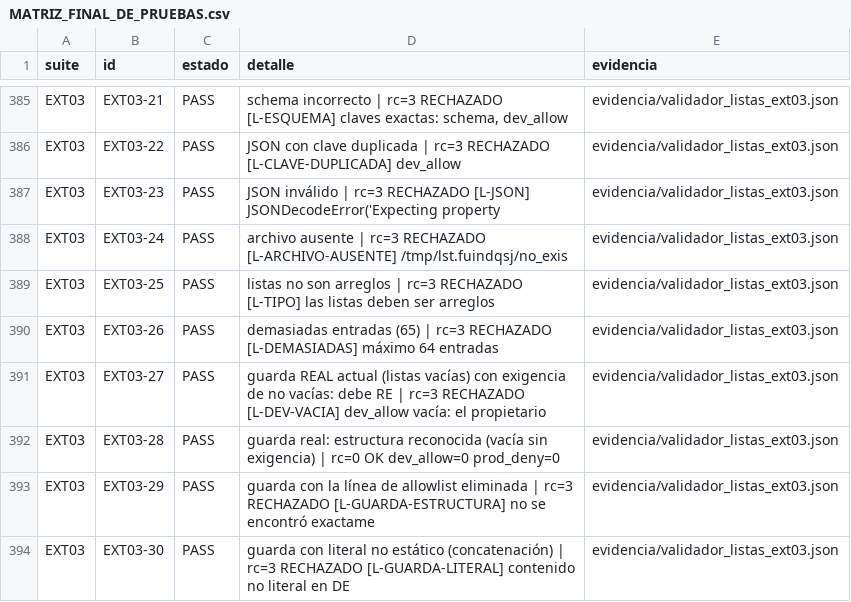
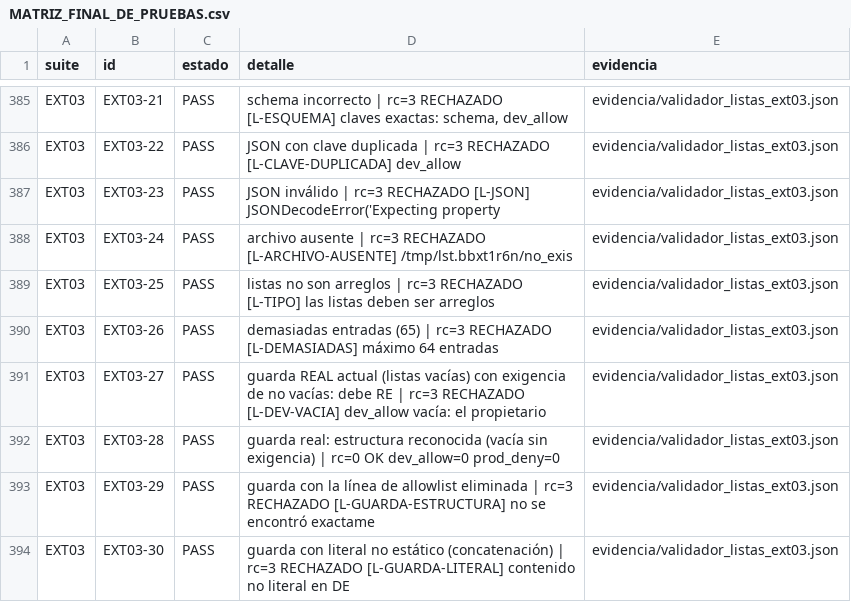
Before and after one commit to appalex47-lab/Copy-Creative-Intelligence, a CSV file: AUDITORIA_FINAL_CIERRE_FASE0_RESOLUCION/MATRIZ_FINAL_DE_PRUEBAS.csv, drawn as a sheet; only a part is shown, gaps mark what is left out; the diff covers the shown part only.

```diff
--- a/AUDITORIA_FINAL_CIERRE_FASE0_RESOLUCION/MATRIZ_FINAL_DE_PRUEBAS.csv
+++ b/AUDITORIA_FINAL_CIERRE_FASE0_RESOLUCION/MATRIZ_FINAL_DE_PRUEBAS.csv
@@ -387,3 +387,3 @@ EXT03,EXT03-22,PASS,JSON con clave duplicada | rc=3 RECHAZADO [L-CLAVE-DUPLICADA
 EXT03,EXT03-23,PASS,JSON inválido | rc=3 RECHAZADO [L-JSON] JSONDecodeError('Expecting property ,evidencia/validador_listas_ext03.json
-EXT03,EXT03-24,PASS,archivo ausente | rc=3 RECHAZADO [L-ARCHIVO-AUSENTE] /tmp/lst.fuindqsj/no_exis,evidencia/validador_listas_ext03.json
+EXT03,EXT03-24,PASS,archivo ausente | rc=3 RECHAZADO [L-ARCHIVO-AUSENTE] /tmp/lst.bbxt1r6n/no_exis,evidencia/validador_listas_ext03.json
 EXT03,EXT03-25,PASS,listas no son arreglos | rc=3 RECHAZADO [L-TIPO] las listas deben ser arreglos,evidencia/validador_listas_ext03.json
```
Also changed, not shown: 8 edited cells elsewhere in this file, AUDITORIA_FINAL_CIERRE_FASE0_RESOLUCION/evidencia/INDICE_BATERIA.csv, docs/fase0/cierre_tecnico_fase0/scripts_validacion/resultados/bateria_final/INDICE_BATERIA.csv, 51 other files.
